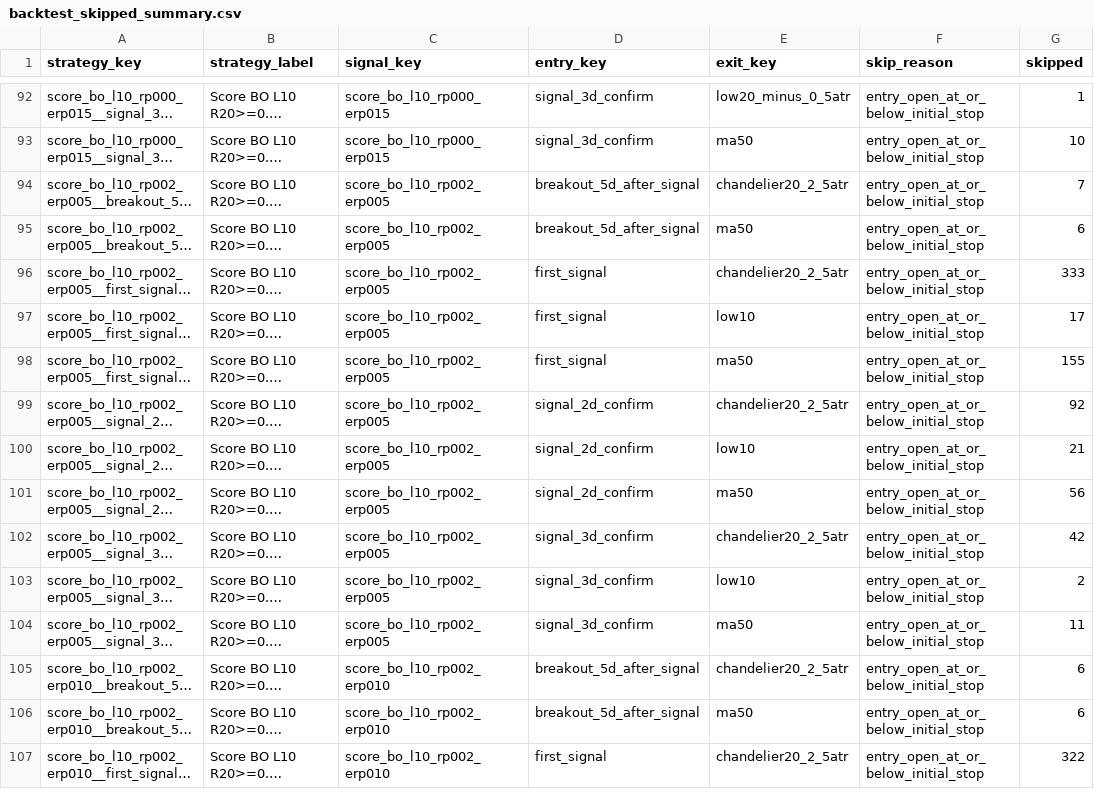
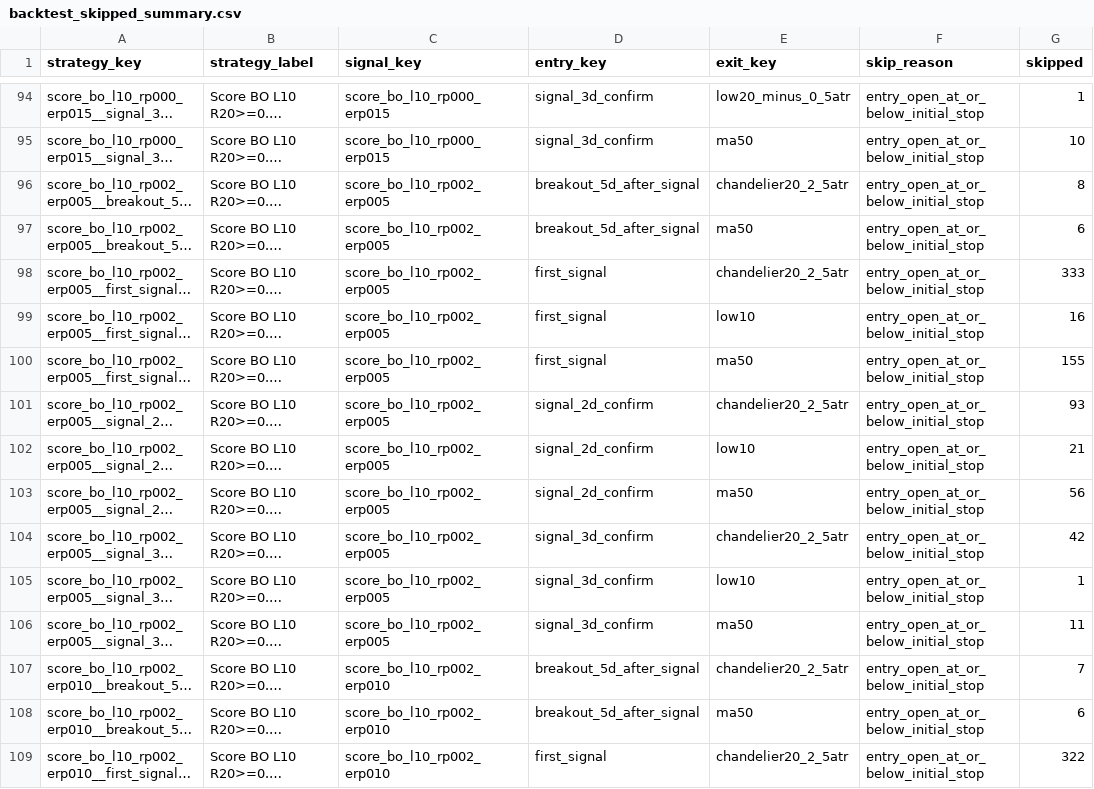
Before and after one commit to goodyyj617/trend-energy-etf-scanner, a CSV file: docs/data/backtest_skipped_summary.csv, drawn as a sheet; only a part is shown, gaps mark what is left out; long unchanged cells end in …; addresses are those after the commit; the diff covers the shown part only; the diff names each change by its address in the sheet, - before the commit and + after, or states it on an @@ line.

```diff
--- a/docs/data/backtest_skipped_summary.csv
+++ b/docs/data/backtest_skipped_summary.csv
-G96 (skipped): 7
+G96 (skipped): 8
-G99 (skipped): 17
+G99 (skipped): 16
-G101 (skipped): 92
+G101 (skipped): 93
-G105 (skipped): 2
+G105 (skipped): 1
-G107 (skipped): 6
+G107 (skipped): 7
```
Also changed, not shown: 4 added rows, 2 removed rows and 98 edited cells elsewhere in this file, docs/data/backtest_recent_trades.csv, docs/data/backtest_strategy_summary.csv, 2 other files.
